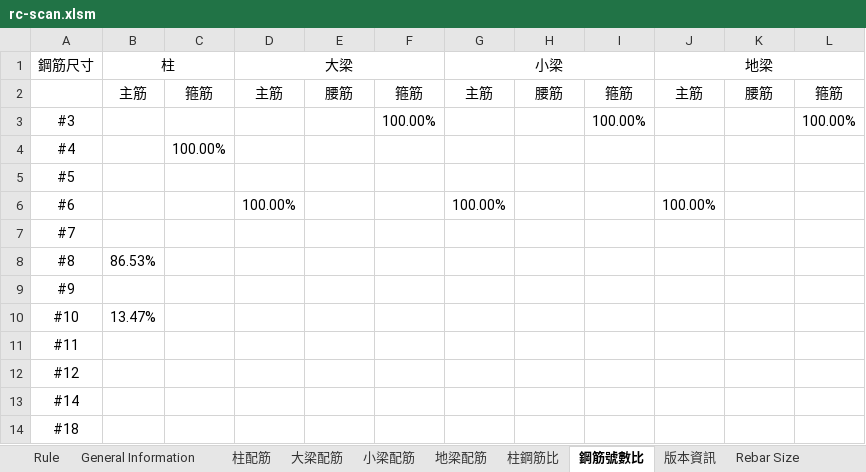
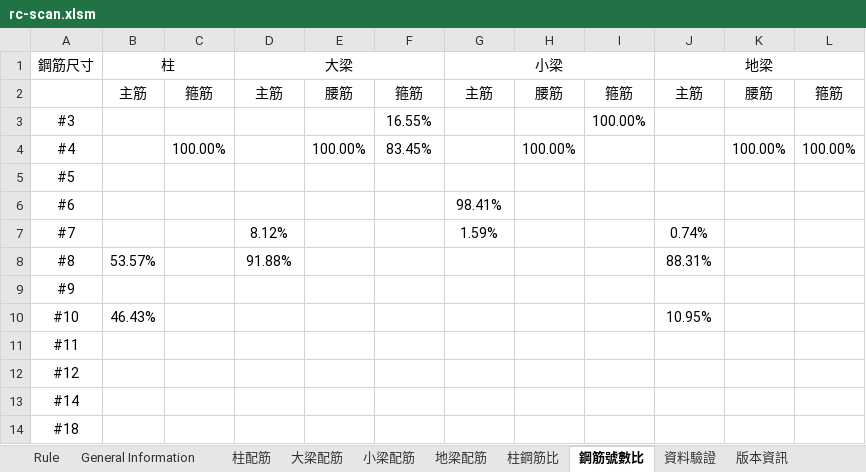
Before and after one commit to skyran1278/VbaProject, an Excel workbook: 20170524_RCScan/rc-scan.xlsm, sheet 鋼筋號數比, drawn as a sheet; values as stored, in another font and other column widths than the file's, no borders; conditional formats not drawn; the diff names each change by its address in the sheet, - before the commit and + after, or states it on an @@ line.

```diff
--- a/20170524_RCScan/rc-scan.xlsm (sheet 鋼筋號數比)
+++ b/20170524_RCScan/rc-scan.xlsm (sheet 鋼筋號數比)
+sheet tab: 資料驗證
-F3: 100.00%
+F3: 16.55%
-L3: 100.00%
+L3: (empty)
-E4: (empty)
+E4: 100.00%
-F4: (empty)
+F4: 83.45%
-H4: (empty)
+H4: 100.00%
-K4: (empty)
+K4: 100.00%
-L4: (empty)
+L4: 100.00%
-D6 (大梁): 100.00%
+D6 (大梁): (empty)
-G6 (小梁): 100.00%
+G6 (小梁): 98.41%
-J6 (地梁): 100.00%
+J6 (地梁): (empty)
-D7 (大梁): (empty)
+D7 (大梁): 8.12%
-G7 (小梁): (empty)
+G7 (小梁): 1.59%
-J7 (地梁): (empty)
+J7 (地梁): 0.74%
-B8 (柱): 86.53%
+B8 (柱): 53.57%
-D8 (大梁): (empty)
+D8 (大梁): 91.88%
-J8 (地梁): (empty)
+J8 (地梁): 88.31%
-B10 (柱): 13.47%
+B10 (柱): 46.43%
-J10 (地梁): (empty)
+J10 (地梁): 10.95%
```
Also changed, not shown: sheet 大梁配筋, sheet 柱配筋, sheet 柱鋼筋比, sheet 小梁配筋, sheet 地梁配筋, sheet General Information, 1 more sheet, formulas that keep their value, charts or pictures, 2 other files.
